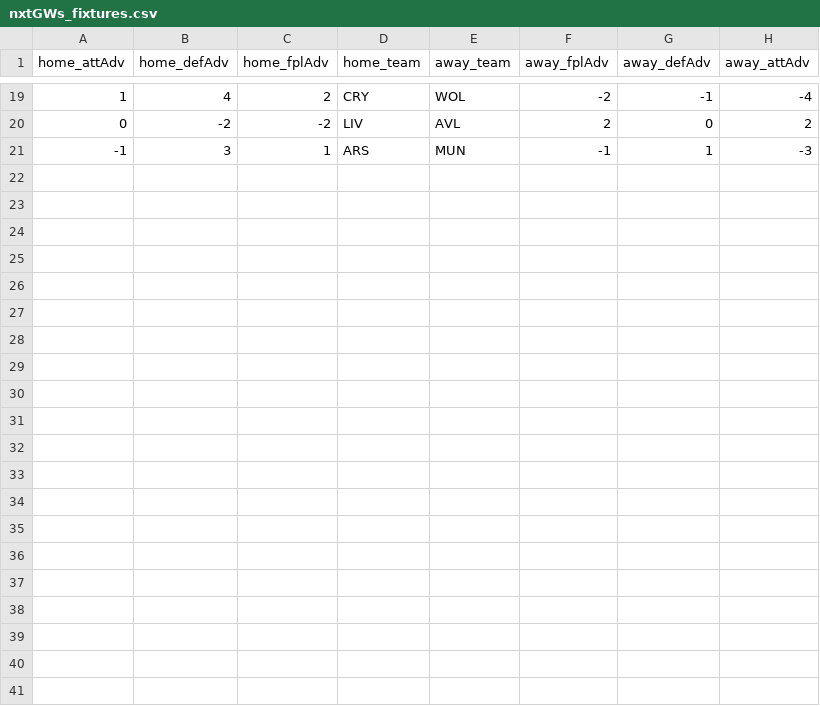
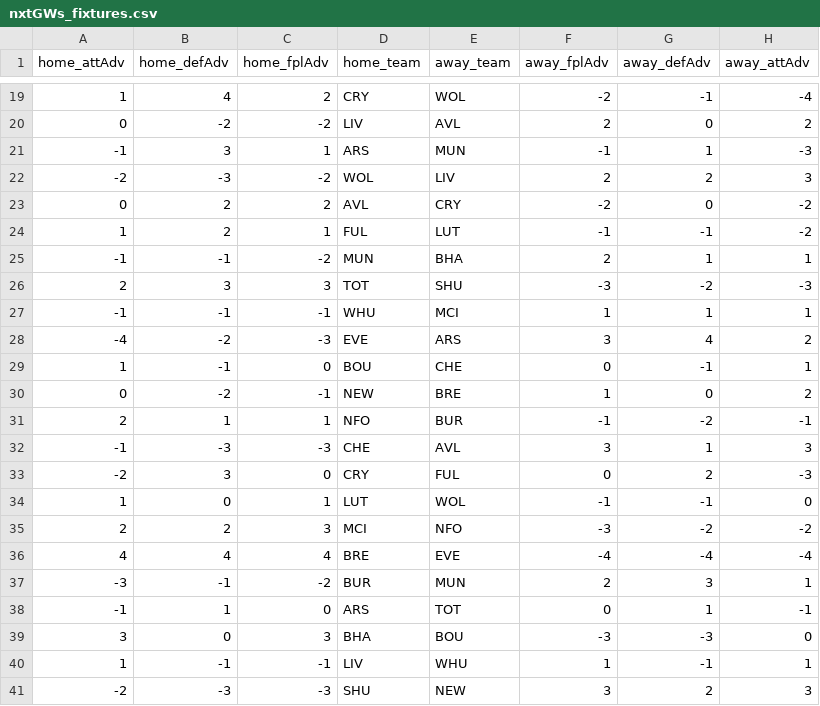
Before and after one commit to Peace44/FPL-Naive-Predictor, a CSV file: data/24'08'2023-12:49/nxtGWs_fixtures.csv (was data/22'08'2023-18:21/nxtGWs_fixtures.csv), drawn as a sheet; only a part is shown, gaps mark what is left out; the diff names each change by its address in the sheet, - before the commit and + after, or states it on an @@ line.

```diff
--- a/data/22'08'2023-18:21/nxtGWs_fixtures.csv
+++ b/data/24'08'2023-12:49/nxtGWs_fixtures.csv
+row 22: -2 | -3 | -2 | WOL | LIV | 2 | 2 | 3
+row 23: 0 | 2 | 2 | AVL | CRY | -2 | 0 | -2
+row 24: 1 | 2 | 1 | FUL | LUT | -1 | -1 | -2
+row 25: -1 | -1 | -2 | MUN | BHA | 2 | 1 | 1
+row 26: 2 | 3 | 3 | TOT | SHU | -3 | -2 | -3
+row 27: -1 | -1 | -1 | WHU | MCI | 1 | 1 | 1
+row 28: -4 | -2 | -3 | EVE | ARS | 3 | 4 | 2
+row 29: 1 | -1 | 0 | BOU | CHE | 0 | -1 | 1
+row 30: 0 | -2 | -1 | NEW | BRE | 1 | 0 | 2
+row 31: 2 | 1 | 1 | NFO | BUR | -1 | -2 | -1
+row 32: -1 | -3 | -3 | CHE | AVL | 3 | 1 | 3
+row 33: -2 | 3 | 0 | CRY | FUL | 0 | 2 | -3
+row 34: 1 | 0 | 1 | LUT | WOL | -1 | -1 | 0
+row 35: 2 | 2 | 3 | MCI | NFO | -3 | -2 | -2
+row 36: 4 | 4 | 4 | BRE | EVE | -4 | -4 | -4
+row 37: -3 | -1 | -2 | BUR | MUN | 2 | 3 | 1
+row 38: -1 | 1 | 0 | ARS | TOT | 0 | 1 | -1
+row 39: 3 | 0 | 3 | BHA | BOU | -3 | -3 | 0
+row 40: 1 | -1 | -1 | LIV | WHU | 1 | -1 | 1
+row 41: -2 | -3 | -3 | SHU | NEW | 3 | 2 | 3
```
Also changed, not shown: 23 other files.
